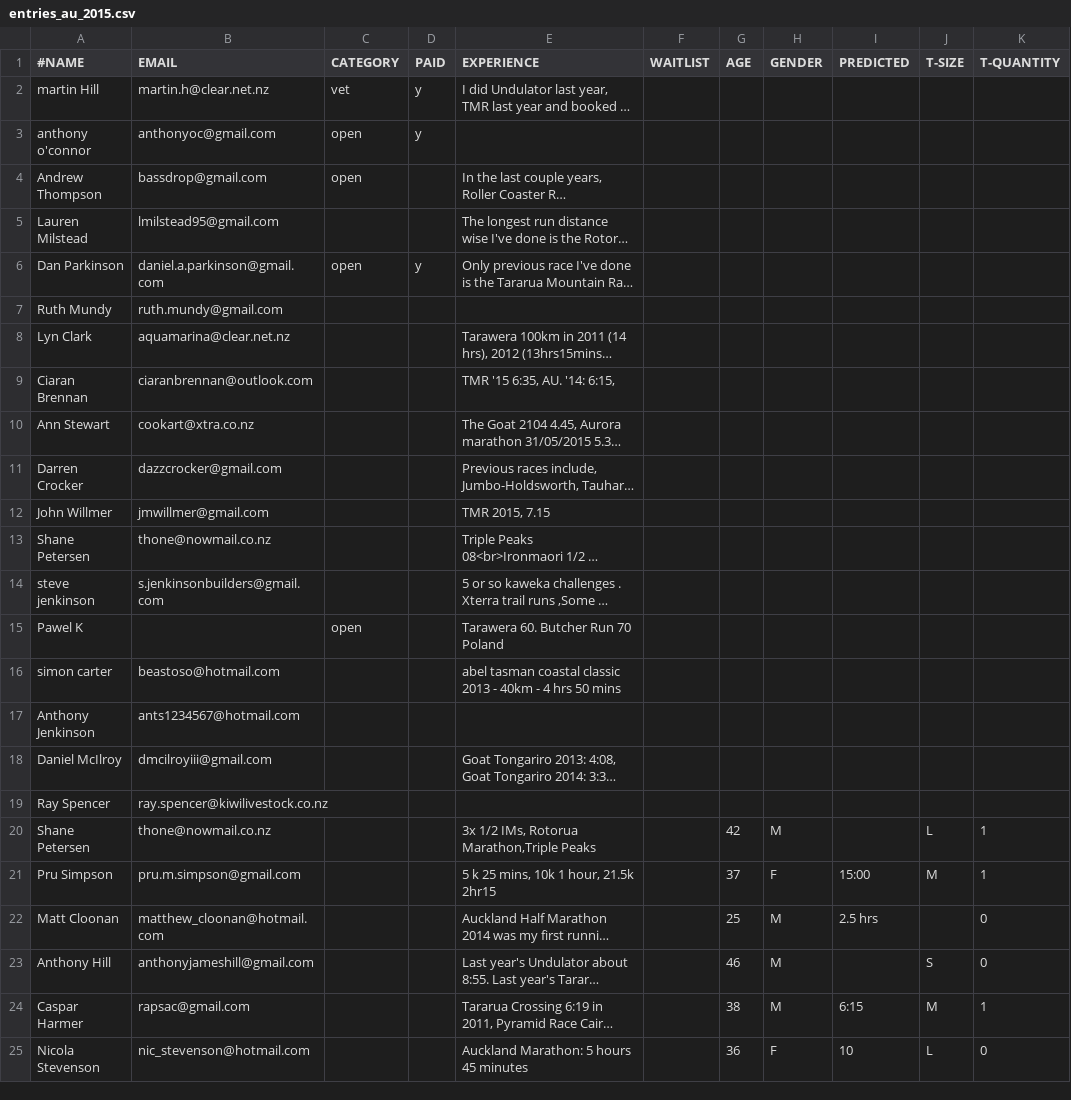
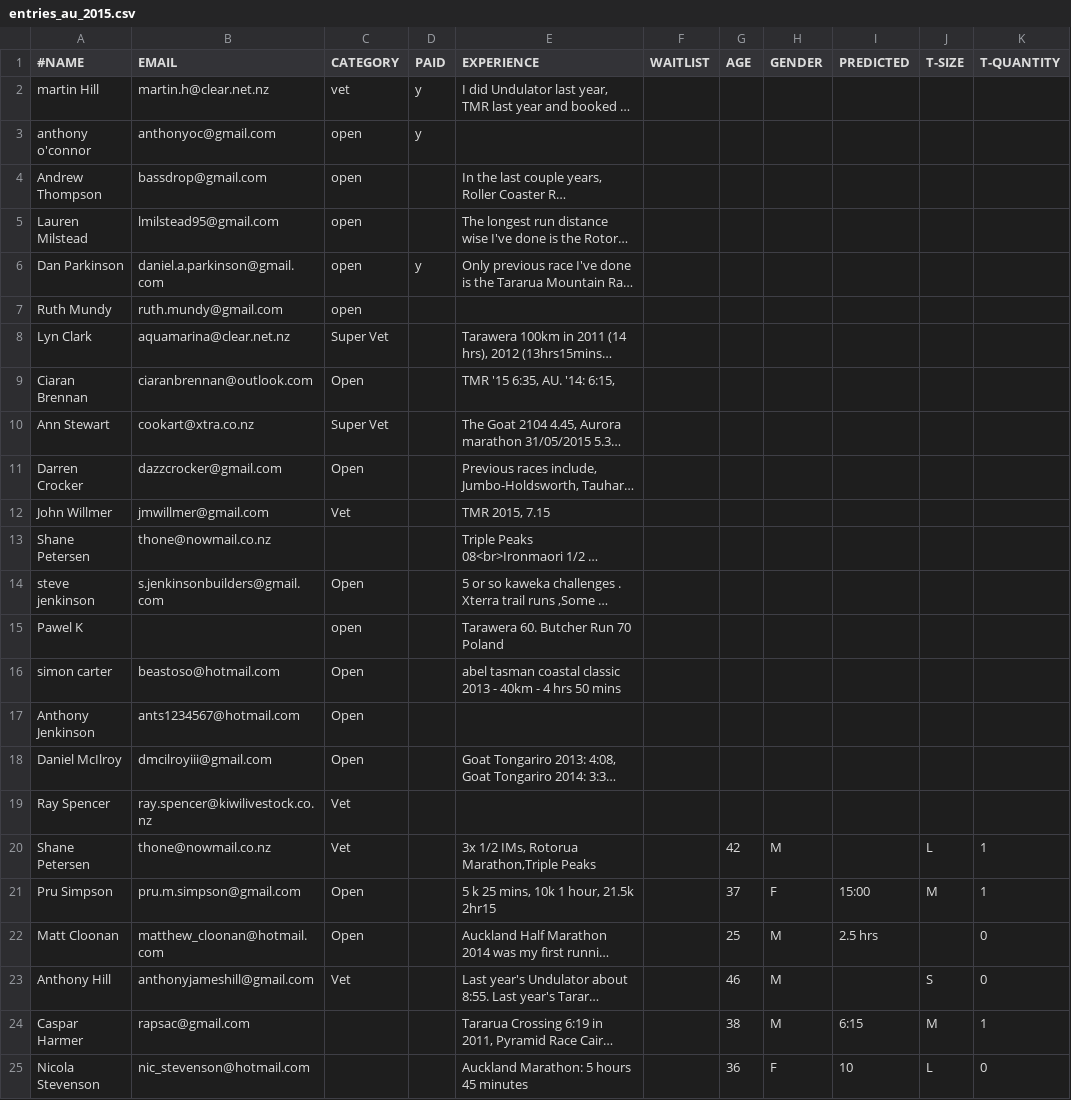
Before and after one commit to robincj/undulator_website, a CSV file: information/entries/entries_au_2015.csv, drawn as a sheet; only a part is shown; long unchanged cells end in …; the diff names each change by its address in the sheet, - before the commit and + after, or states it on an @@ line.

Commit message:
Updated some age cats

```diff
--- a/information/entries/entries_au_2015.csv
+++ b/information/entries/entries_au_2015.csv
-C5 (CATEGORY): (empty)
+C5 (CATEGORY): open
-C7 (CATEGORY): (empty)
+C7 (CATEGORY): open
-C8 (CATEGORY): (empty)
+C8 (CATEGORY): Super Vet
-C9 (CATEGORY): (empty)
+C9 (CATEGORY): Open
-C10 (CATEGORY): (empty)
+C10 (CATEGORY): Super Vet
-C11 (CATEGORY): (empty)
+C11 (CATEGORY): Open
-C12 (CATEGORY): (empty)
+C12 (CATEGORY): Vet
-C14 (CATEGORY): (empty)
+C14 (CATEGORY): Open
-C16:C18 (CATEGORY): (empty)
+C16:C18 (CATEGORY): Open
-C19:C20 (CATEGORY): (empty)
+C19:C20 (CATEGORY): Vet
-C21:C22 (CATEGORY): (empty)
+C21:C22 (CATEGORY): Open
-C23 (CATEGORY): (empty)
+C23 (CATEGORY): Vet
```
